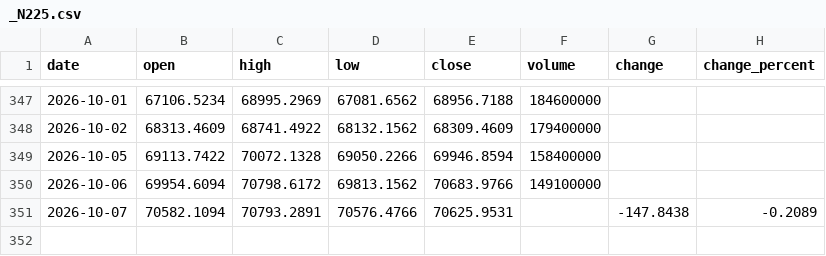
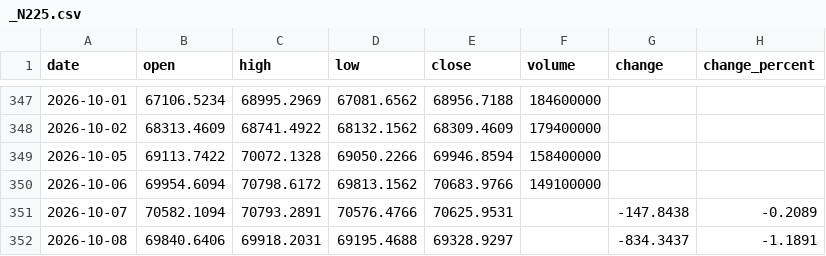
Before and after one commit to Schoo-sampleDeveloper/trading, a CSV file: data/market_history/_N225.csv, drawn as a sheet; only a part is shown, gaps mark what is left out.

```diff
--- a/data/market_history/_N225.csv
+++ b/data/market_history/_N225.csv
@@ -351 +351,2 @@ date,open,high,low,close,volume,change,change_percent
 2026-10-07,70582.1094,70793.2891,70576.4766,70625.9531,,-147.8438,-0.2089
+2026-10-08,69840.6406,69918.2031,69195.4688,69328.9297,,-834.3437,-1.1891
```
Also changed, not shown: 7 other files.
